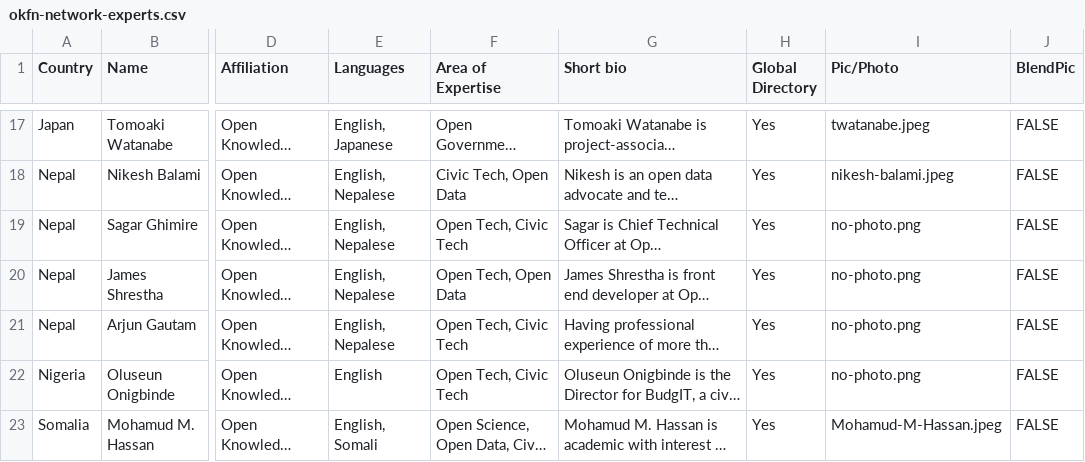
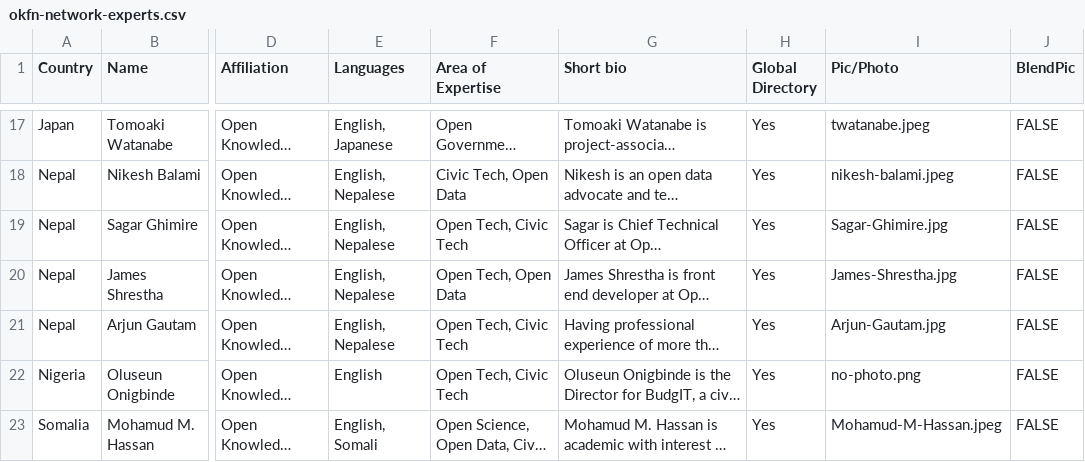
Before and after one commit to okfn/network, a CSV file: okfn-network-experts.csv, drawn as a sheet; only a part is shown, gaps mark what is left out; long unchanged cells end in …; the diff names each change by its address in the sheet, - before the commit and + after, or states it on an @@ line.

Commit message:
Update okfn-network-experts.csv
Adding photos of for Open Knowledge Nepal members

```diff
--- a/okfn-network-experts.csv
+++ b/okfn-network-experts.csv
-I19 (Pic/Photo): no-photo.png
+I19 (Pic/Photo): Sagar-Ghimire.jpg
-I20 (Pic/Photo): no-photo.png
+I20 (Pic/Photo): James-Shrestha.jpg
-I21 (Pic/Photo): no-photo.png
+I21 (Pic/Photo): Arjun-Gautam.jpg
```
